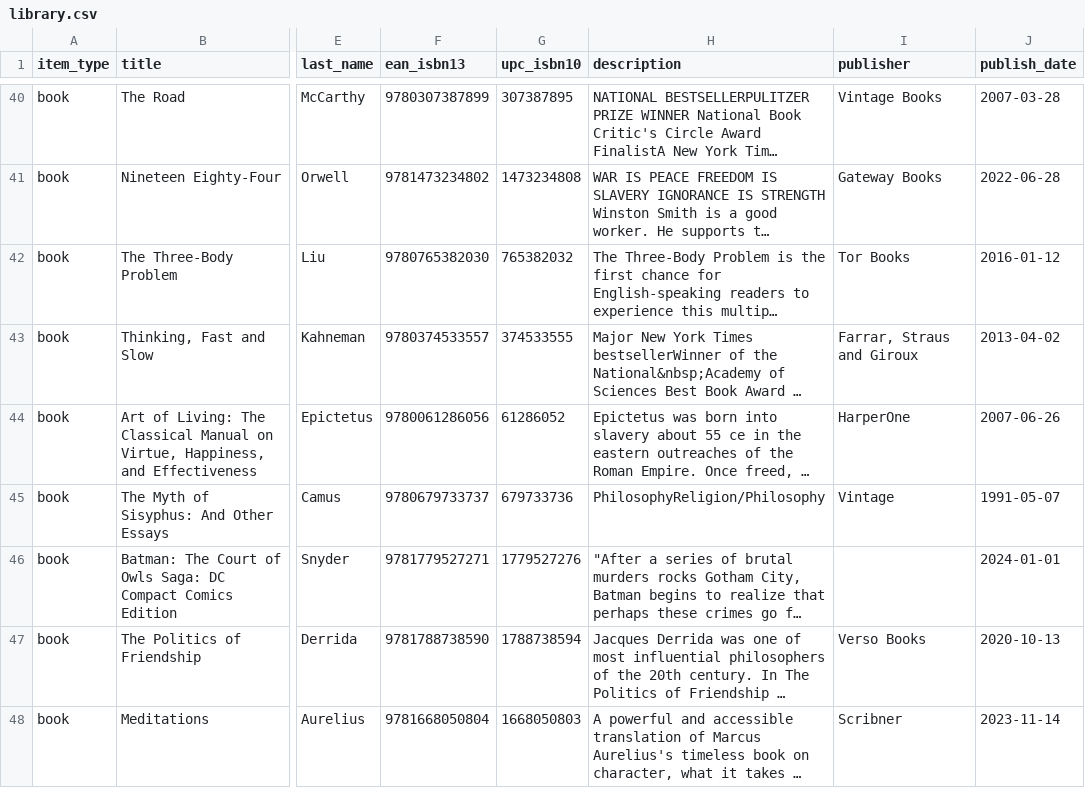
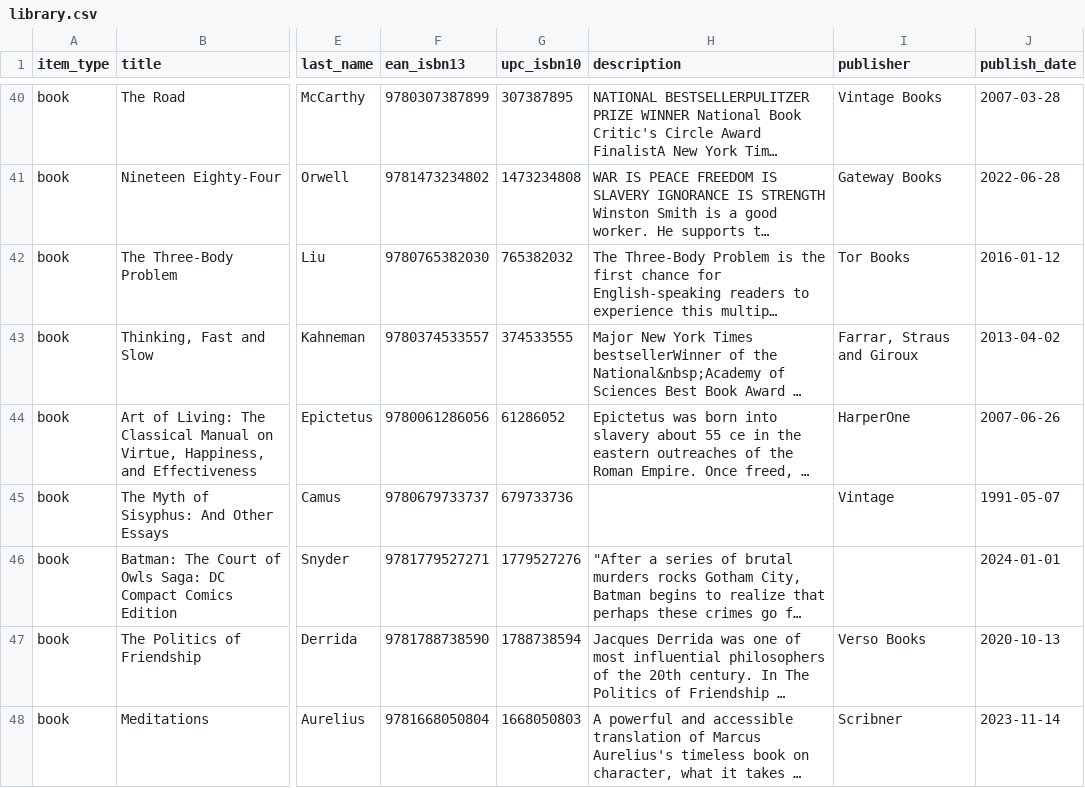
Before and after one commit to jmmymnn-py/library, a CSV file: data/library.csv, drawn as a sheet; only a part is shown, gaps mark what is left out; long unchanged cells end in …; the diff names each change by its address in the sheet, - before the commit and + after, or states it on an @@ line.

Commit message:
Edit book details - 2025-09-28 22:24:52

```diff
--- a/data/library.csv
+++ b/data/library.csv
-H45 (description): PhilosophyReligion/Philosophy
+H45 (description): (empty)
```
